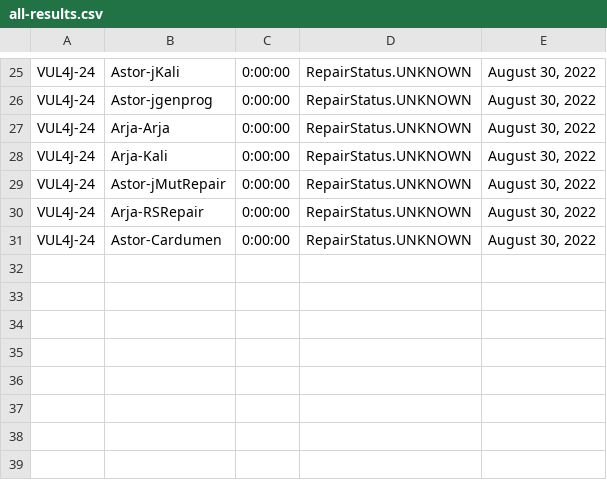
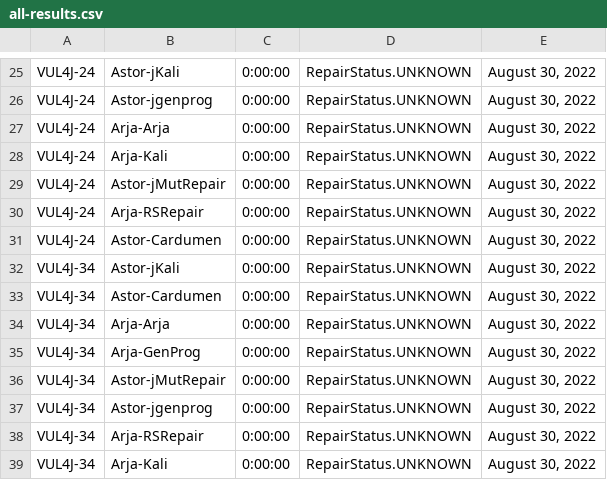
Before and after one commit to ericma1999/forked_apiarty, a CSV file: apiarty-findings/all-results.csv, drawn as a sheet; only a part is shown, gaps mark what is left out.

```diff
--- a/apiarty-findings/all-results.csv
+++ b/apiarty-findings/all-results.csv
@@ -31 +31,9 @@ VUL4J-24,Arja-RSRepair,0:00:00,RepairStatus.UNKNOWN,"August 30, 2022"
 VUL4J-24,Astor-Cardumen,0:00:00,RepairStatus.UNKNOWN,"August 30, 2022"
+VUL4J-34,Astor-jKali,0:00:00,RepairStatus.UNKNOWN,"August 30, 2022"
+VUL4J-34,Astor-Cardumen,0:00:00,RepairStatus.UNKNOWN,"August 30, 2022"
+VUL4J-34,Arja-Arja,0:00:00,RepairStatus.UNKNOWN,"August 30, 2022"
+VUL4J-34,Arja-GenProg,0:00:00,RepairStatus.UNKNOWN,"August 30, 2022"
+VUL4J-34,Astor-jMutRepair,0:00:00,RepairStatus.UNKNOWN,"August 30, 2022"
+VUL4J-34,Astor-jgenprog,0:00:00,RepairStatus.UNKNOWN,"August 30, 2022"
+VUL4J-34,Arja-RSRepair,0:00:00,RepairStatus.UNKNOWN,"August 30, 2022"
+VUL4J-34,Arja-Kali,0:00:00,RepairStatus.UNKNOWN,"August 30, 2022"
```
Also changed, not shown: 16 other files.
